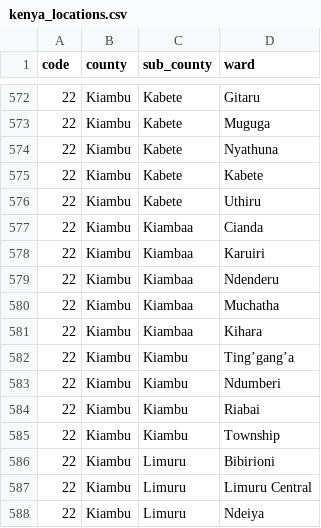
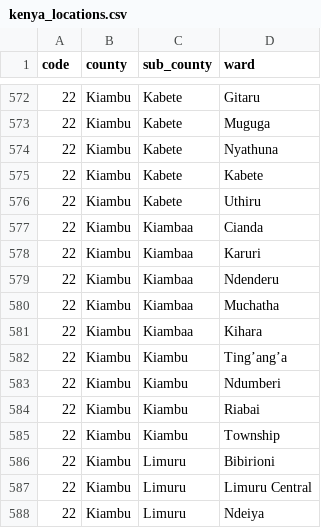
Before and after one commit to nexora-africa-ltd/vitora, a CSV file: backend/data/kenya_locations.csv, drawn as a sheet; only a part is shown, gaps mark what is left out.

```diff
--- a/backend/data/kenya_locations.csv
+++ b/backend/data/kenya_locations.csv
@@ -577,3 +577,3 @@
 22,Kiambu,Kiambaa,Cianda
-22,Kiambu,Kiambaa,Karuiri
+22,Kiambu,Kiambaa,Karuri
 22,Kiambu,Kiambaa,Ndenderu
@@ -581,3 +581,3 @@
 22,Kiambu,Kiambaa,Kihara
-22,Kiambu,Kiambu,Ting’gang’a
+22,Kiambu,Kiambu,Ting’ang’a
 22,Kiambu,Kiambu,Ndumberi
```
Also changed, not shown: 37 other files.
